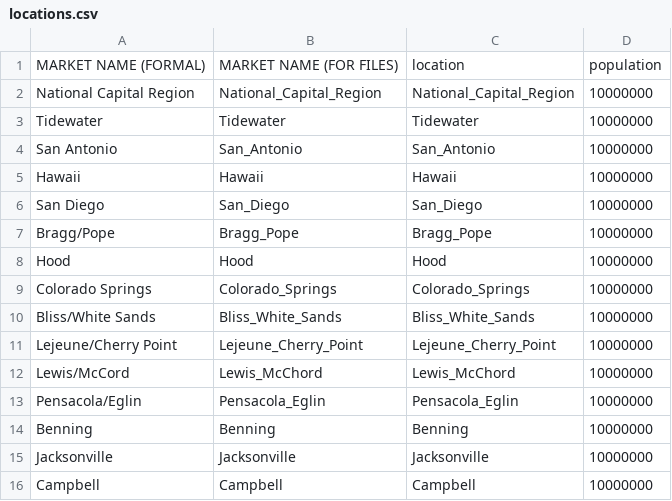
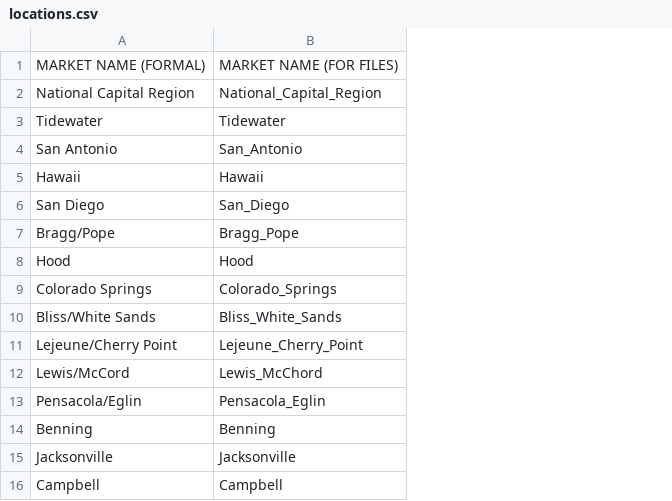
Before and after one commit to cdcepi/DoD-CLI-forecast-data, a CSV file: data-locations/locations.csv, drawn as a sheet; the diff names each change by its address in the sheet, - before the commit and + after, or states it on an @@ line.

Commit message:
Revert "Add locations and test 10/10/2022"
This reverts commit 677e10009fcdb58778493f348bb2c2c5d3f0b63b.

```diff
--- a/data-locations/locations.csv
+++ b/data-locations/locations.csv
-column C, rows 1-16: location | National_Capital_Region | Tidewater | San_Antonio | Hawaii | San_Diego | Bragg_Pope | Hood | Colorado_Springs | Bliss_White_Sands | Lejeune_Cherry_Point | Lewis_McChord | Pensacola_Eglin | Benning | Jacksonville | Campbell
-column D, rows 1-16: population | 10000000 | 10000000 | 10000000 | 10000000 | 10000000 | 10000000 | 10000000 | 10000000 | 10000000 | 10000000 | 10000000 | 10000000 | 10000000 | 10000000 | 10000000
```
Also changed, not shown: 3 other files.
